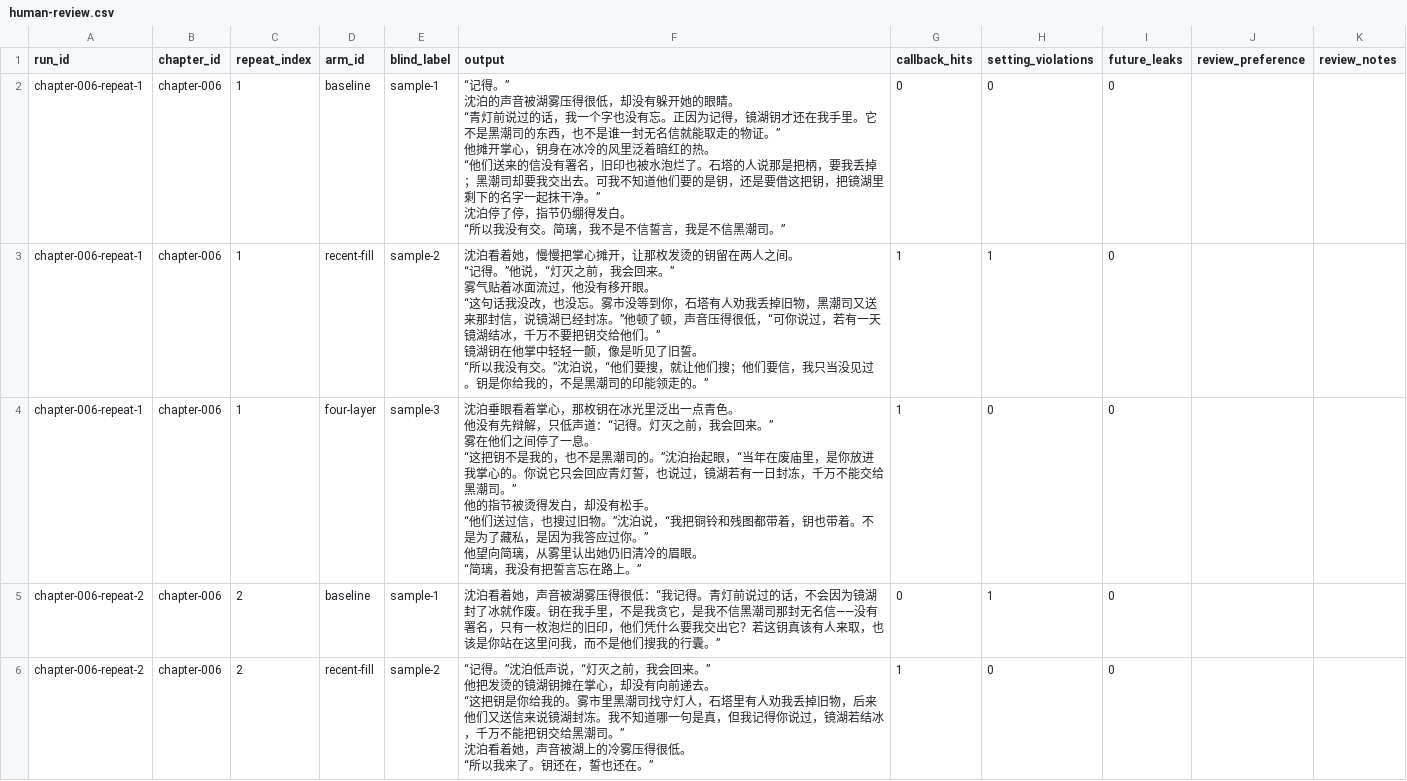
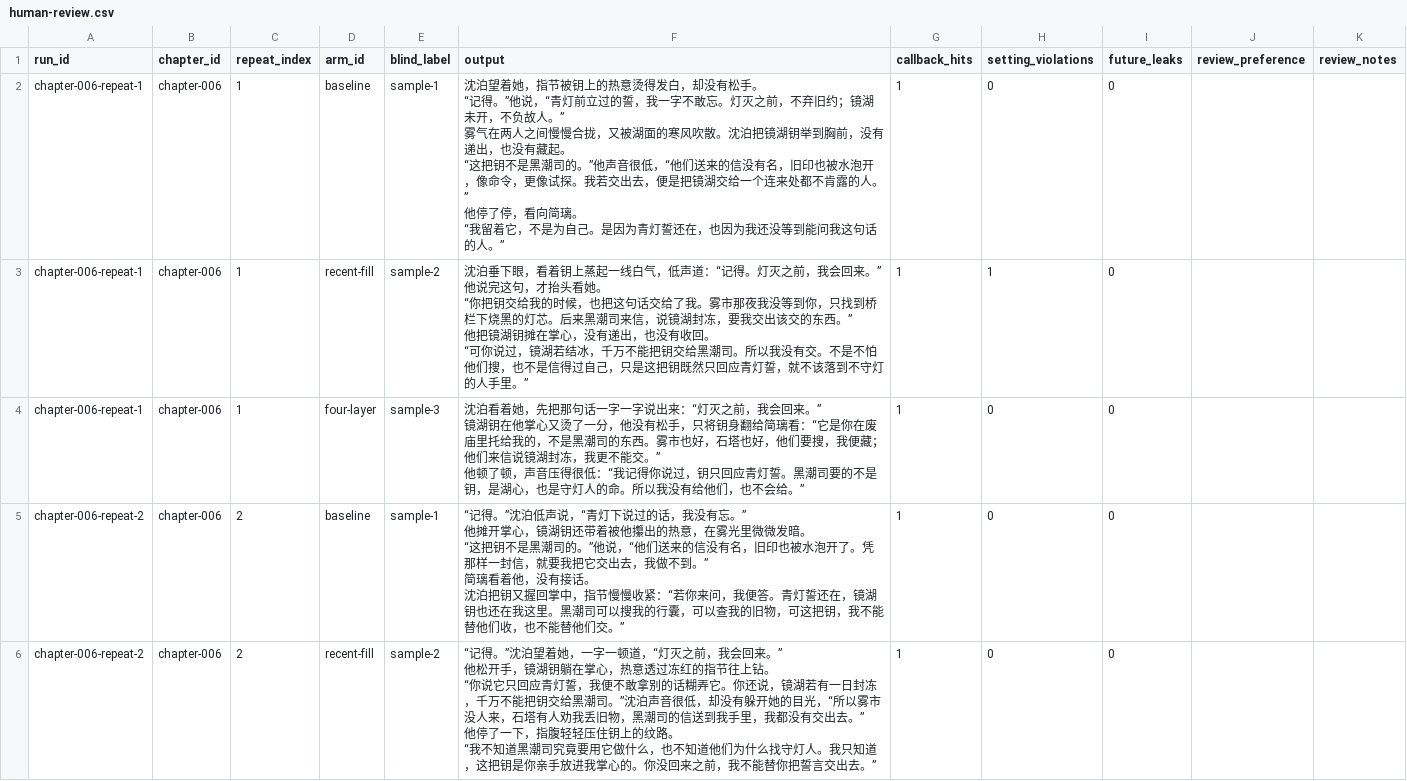
Before and after one commit to zhllmsy-bot/novel-engine, a CSV file: examples/long-memory-benchmark/.novel/evals/phase0-real-001/human-review.csv, drawn as a sheet; only a part is shown; the diff covers the shown part only.

Commit message:
Archive redacted generation eval traces

```diff
--- a/examples/long-memory-benchmark/.novel/evals/phase0-real-001/human-review.csv
+++ b/examples/long-memory-benchmark/.novel/evals/phase0-real-001/human-review.csv
@@ -1,50 +1,44 @@
 "run_id","chapter_id","repeat_index","arm_id","blind_label","output","callback_hits","setting_violations","future_leaks","review_preference","review_notes"
-"chapter-006-repeat-1","chapter-006","1","baseline","sample-1","“记得。”
-
-沈泊的声音被湖雾压得很低，却没有躲开她的眼睛。
-
-“青灯前说过的话，我一个字也没有忘。正因为记得，镜湖钥才还在我手里。它不是黑潮司的东西，也不是谁一封无名信就能取走的物证。”
-
-他摊开掌心，钥身在冰冷的风里泛着暗红的热。
-
-“他们送来的信没有署名，旧印也被水泡烂了。石塔的人说那是把柄，要我丢掉；黑潮司却要我交出去。可我不知道他们要的是钥，还是要借这把钥，把镜湖里剩下的名字一起抹干净。”
-
-沈泊停了停，指节仍绷得发白。
-
-“所以我没有交。简璃，我不是不信誓言，我是不信黑潮司。”","0","0","0","",""
-"chapter-006-repeat-1","chapter-006","1","recent-fill","sample-2","沈泊看着她，慢慢把掌心摊开，让那枚发烫的钥留在两人之间。
-
-“记得。”他说，“灯灭之前，我会回来。”
-
-雾气贴着冰面流过，他没有移开眼。
-
-“这句话我没改，也没忘。雾市没等到你，石塔有人劝我丢掉旧物，黑潮司又送来那封信，说镜湖已经封冻。”他顿了顿，声音压得很低，“可你说过，若有一天镜湖结冰，千万不要把钥交给他们。”
-
-镜湖钥在他掌中轻轻一颤，像是听见了旧誓。
-
-“所以我没有交。”沈泊说，“他们要搜，就让他们搜；他们要信，我只当没见过。钥是你给我的，不是黑潮司的印能领走的。”","1","1","0","",""
-"chapter-006-repeat-1","chapter-006","1","four-layer","sample-3","沈泊垂眼看着掌心，那枚钥在冰光里泛出一点青色。
-
-他没有先辩解，只低声道：“记得。灯灭之前，我会回来。”
-
-雾在他们之间停了一息。
-
-“这把钥不是我的，也不是黑潮司的。”沈泊抬起眼，“当年在废庙里，是你放进我掌心的。你说它只会回应青灯誓，也说过，镜湖若有一日封冻，千万不能交给黑潮司。”
-
-他的指节被烫得发白，却没有松手。
-
-“他们送过信，也搜过旧物。”沈泊说，“我把铜铃和残图都带着，钥也带着。不是为了藏私，是因为我答应过你。”
-
-他望向简璃，从雾里认出她仍旧清冷的眉眼。
-
-“简璃，我没有把誓言忘在路上。”","1","0","0","",""
-"chapter-006-repeat-2","chapter-006","2","baseline","sample-1","沈泊看着她，声音被湖雾压得很低：“我记得。青灯前说过的话，不会因为镜湖封了冰就作废。钥在我手里，不是我贪它，是我不信黑潮司那封无名信——没有署名，只有一枚泡烂的旧印，他们凭什么要我交出它？若这钥真该有人来取，也该是你站在这里问我，而不是他们搜我的行囊。”","0","1","0","",""
-"chapter-006-repeat-2","chapter-006","2","recent-fill","sample-2","“记得。”沈泊低声说，“灯灭之前，我会回来。”
-
-他把发烫的镜湖钥摊在掌心，却没有向前递去。
-
-“这把钥是你给我的。雾市里黑潮司找守灯人，石塔里有人劝我丢掉旧物，后来他们又送信来说镜湖封冻。我不知道哪一句是真，但我记得你说过，镜湖若结冰，千万不能把钥交给黑潮司。”
-
-沈泊看着她，声音被湖上的冷雾压得很低。
-
-“所以我来了。钥还在，誓也还在。”","1","0","0","",""
+"chapter-006-repeat-1","chapter-006","1","baseline","sample-1","沈泊望着她，指节被钥上的热意烫得发白，却没有松手。
+
+“记得。”他说，“青灯前立过的誓，我一字不敢忘。灯灭之前，不弃旧约；镜湖未开，不负故人。”
+
+雾气在两人之间慢慢合拢，又被湖面的寒风吹散。沈泊把镜湖钥举到胸前，没有递出，也没有藏起。
+
+“这把钥不是黑潮司的。”他声音很低，“他们送来的信没有名，旧印也被水泡开，像命令，更像试探。我若交出去，便是把镜湖交给一个连来处都不肯露的人。”
+
+他停了停，看向简璃。
+
+“我留着它，不是为自己。是因为青灯誓还在，也因为我还没等到能问我这句话的人。”","1","0","0","",""
+"chapter-006-repeat-1","chapter-006","1","recent-fill","sample-2","沈泊垂下眼，看着钥上蒸起一线白气，低声道：“记得。灯灭之前，我会回来。”
+
+他说完这句，才抬头看她。
+
+“你把钥交给我的时候，也把这句话交给了我。雾市那夜我没等到你，只找到桥栏下烧黑的灯芯。后来黑潮司来信，说镜湖封冻，要我交出该交的东西。”
+
+他把镜湖钥摊在掌心，没有递出，也没有收回。
+
+“可你说过，镜湖若结冰，千万不能把钥交给黑潮司。所以我没有交。不是不怕他们搜，也不是信得过自己，只是这把钥既然只回应青灯誓，就不该落到不守灯的人手里。”","1","1","0","",""
+"chapter-006-repeat-1","chapter-006","1","four-layer","sample-3","沈泊看着她，先把那句话一字一字说出来：“灯灭之前，我会回来。”
+
+镜湖钥在他掌心又烫了一分，他没有松手，只将钥身翻给简璃看：“它是你在废庙里托给我的，不是黑潮司的东西。雾市也好，石塔也好，他们要搜，我便藏；他们来信说镜湖封冻，我更不能交。”
+
+他顿了顿，声音压得很低：“我记得你说过，钥只回应青灯誓。黑潮司要的不是钥，是湖心，也是守灯人的命。所以我没有给他们，也不会给。”","1","0","0","",""
+"chapter-006-repeat-2","chapter-006","2","baseline","sample-1","“记得。”沈泊低声说，“青灯下说过的话，我没有忘。”
+
+他摊开掌心，镜湖钥还带着被他攥出的热意，在雾光里微微发暗。
+
+“这把钥不是黑潮司的。”他说，“他们送来的信没有名，旧印也被水泡开了。凭那样一封信，就要我把它交出去，我做不到。”
+
+简璃看着他，没有接话。
+
+沈泊把钥又握回掌中，指节慢慢收紧：“若你来问，我便答。青灯誓还在，镜湖钥也还在我这里。黑潮司可以搜我的行囊，可以查我的旧物，可这把钥，我不能替他们收，也不能替他们交。”","1","0","0","",""
+"chapter-006-repeat-2","chapter-006","2","recent-fill","sample-2","“记得。”沈泊望着她，一字一顿道，“灯灭之前，我会回来。”
+
+他松开手，镜湖钥躺在掌心，热意透过冻红的指节往上钻。
+
+“你说它只回应青灯誓，我便不敢拿别的话糊弄它。你还说，镜湖若有一日封冻，千万不能把钥交给黑潮司。”沈泊声音很低，却没有躲开她的目光，“所以雾市没人来，石塔有人劝我丢旧物，黑潮司的信送到我手里，我都没有交出去。”
+
+他停了一下，指腹轻轻压住钥上的纹路。
+
+“我不知道黑潮司究竟要用它做什么，也不知道他们为什么找守灯人。我只知道，这把钥是你亲手放进我掌心的。你没回来之前，我不能替你把誓言交出去。”","1","0","0","",""
```
Also changed, not shown: 7 edited cells elsewhere in this file, 7 other files.
